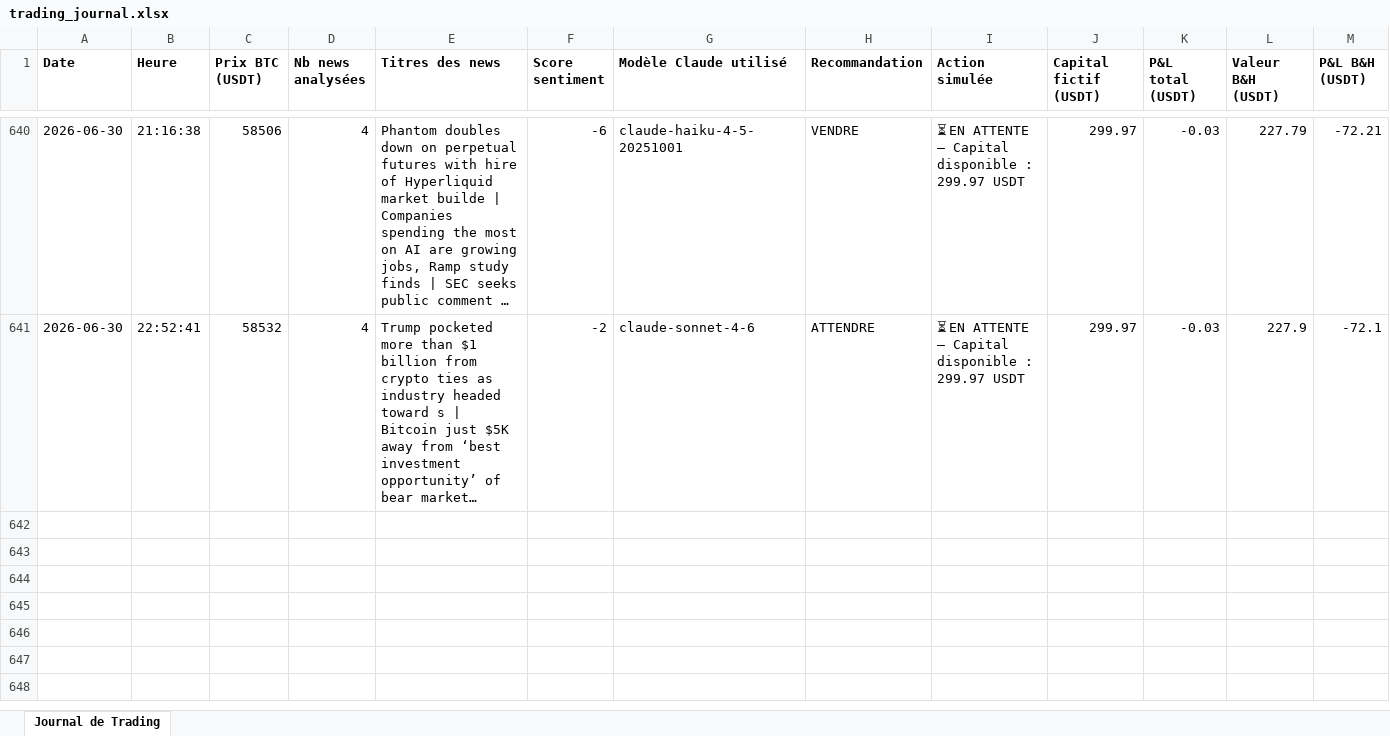
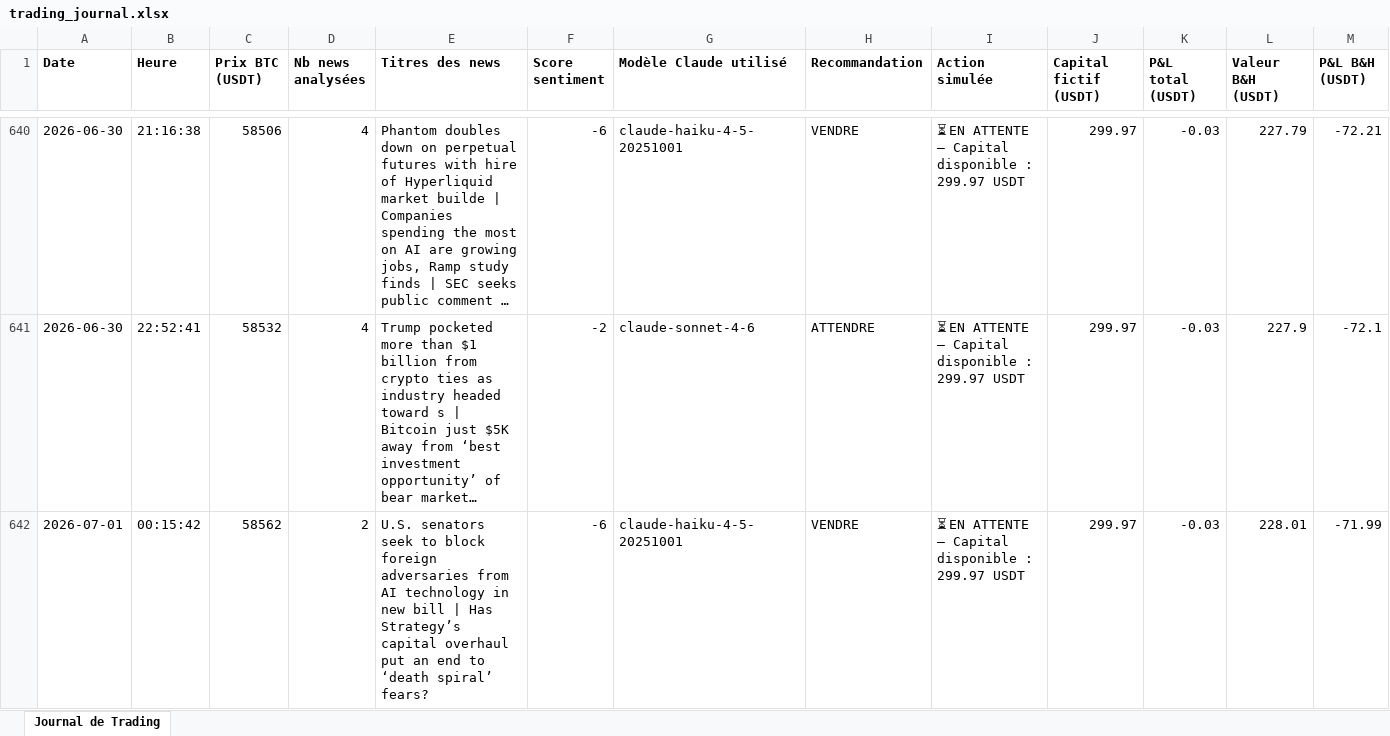
Before and after one commit to rayanefut15-creator/crypto-trading-agent, an Excel workbook: trading_journal.xlsx, sheet Journal de Trading, drawn as a sheet; only a part is shown, gaps mark what is left out; long unchanged cells end in …; values as stored, in another font and other column widths than the file's, no borders; rows hold the shown columns only; the diff names each change by its address in the sheet, - before the commit and + after, or states it on an @@ line.

```diff
--- a/trading_journal.xlsx (sheet Journal de Trading)
+++ b/trading_journal.xlsx (sheet Journal de Trading)
+row 642: 2026-07-01 | 00:15:42 | 58562 | 2 | U.S. senators seek to block foreign adversaries from AI technology in new bill | Has Strategy’s capital overhaul put an end to ‘death spiral’ fears? | -6 | claude-haiku-4-5-20251001 | VENDRE | ⏳ EN ATTENTE — Capital disponible : 299.97 USDT | 299.97 | -0.03 | 228.01 | -71.99
```
Also changed, not shown: 3 other files.
